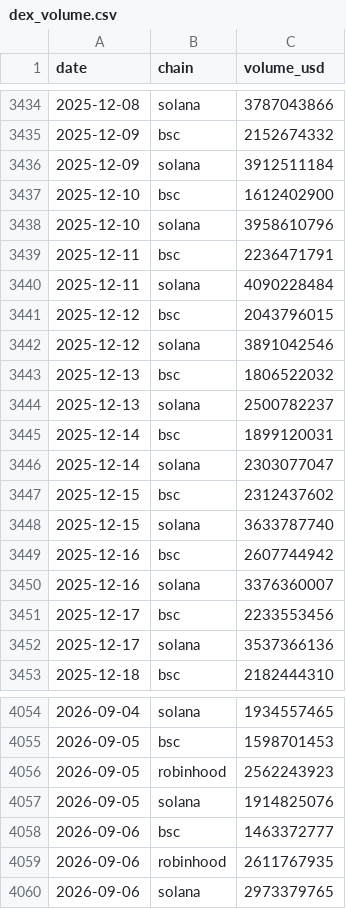
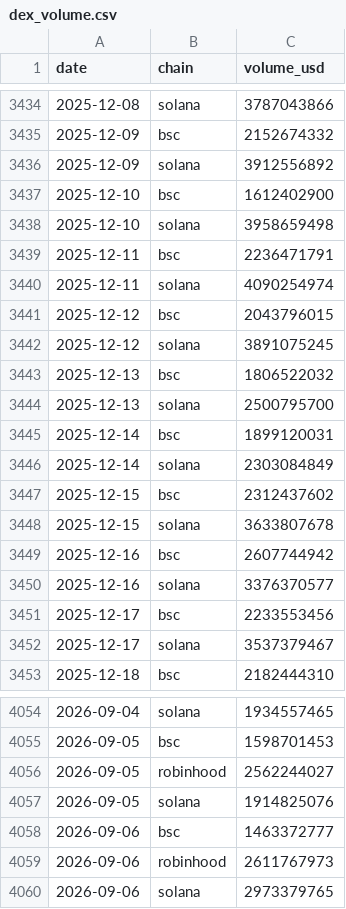
Before and after one commit to Bigdydydy/BIGDY-CRY-PTO-Dashboard, a CSV file: scripts/crypto_mcclellan/data/dex_volume.csv, drawn as a sheet; only a part is shown, gaps mark what is left out; the diff covers the shown part only.

```diff
--- a/scripts/crypto_mcclellan/data/dex_volume.csv
+++ b/scripts/crypto_mcclellan/data/dex_volume.csv
@@ -3435,19 +3435,19 @@ date,chain,volume_usd
 2025-12-09,bsc,2152674332
-2025-12-09,solana,3912511184
+2025-12-09,solana,3912556892
 2025-12-10,bsc,1612402900
-2025-12-10,solana,3958610796
+2025-12-10,solana,3958659498
 2025-12-11,bsc,2236471791
-2025-12-11,solana,4090228484
+2025-12-11,solana,4090254974
 2025-12-12,bsc,2043796015
-2025-12-12,solana,3891042546
+2025-12-12,solana,3891075245
 2025-12-13,bsc,1806522032
-2025-12-13,solana,2500782237
+2025-12-13,solana,2500795700
 2025-12-14,bsc,1899120031
-2025-12-14,solana,2303077047
+2025-12-14,solana,2303084849
 2025-12-15,bsc,2312437602
-2025-12-15,solana,3633787740
+2025-12-15,solana,3633807678
 2025-12-16,bsc,2607744942
-2025-12-16,solana,3376360007
+2025-12-16,solana,3376370577
 2025-12-17,bsc,2233553456
-2025-12-17,solana,3537366136
+2025-12-17,solana,3537379467
 2025-12-18,bsc,2182444310
@@ -4055,6 +4055,6 @@ date,chain,volume_usd
 2026-09-05,bsc,1598701453
-2026-09-05,robinhood,2562243923
+2026-09-05,robinhood,2562244027
 2026-09-05,solana,1914825076
 2026-09-06,bsc,1463372777
-2026-09-06,robinhood,2611767935
+2026-09-06,robinhood,2611767973
 2026-09-06,solana,2973379765
```
Also changed, not shown: 3 added rows and 28 edited cells elsewhere in this file, 5 other files.
